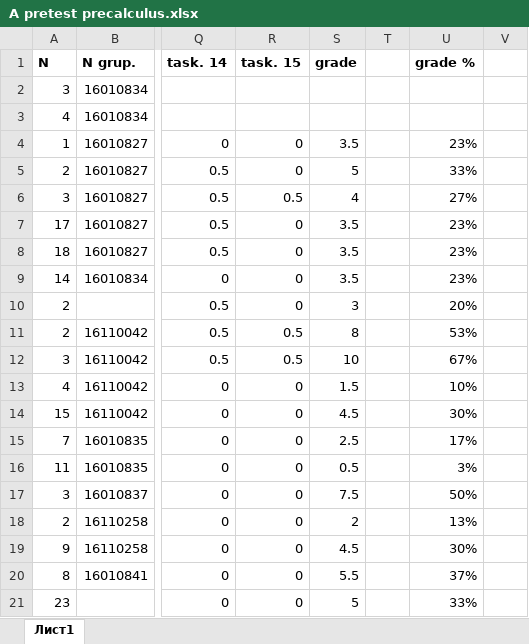
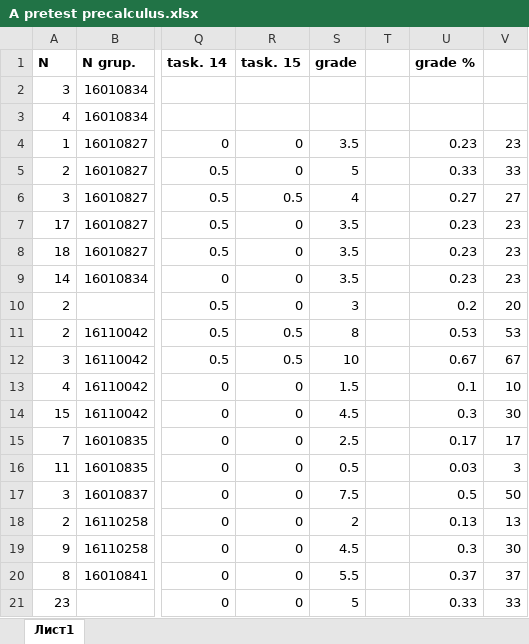
Before and after one commit to meumesmo/Evaluation, an Excel workbook: UG/precalculus/A pretest precalculus.xlsx, sheet Лист1, drawn as a sheet; only a part is shown, gaps mark what is left out; values as stored, in another font and other column widths than the file's, no borders; the diff covers the shown part only; the diff names each change by its address in the sheet, - before the commit and + after, or states it on an @@ line.

```diff
--- a/UG/precalculus/A pretest precalculus.xlsx (sheet Лист1)
+++ b/UG/precalculus/A pretest precalculus.xlsx (sheet Лист1)
-U4 (grade %): 23%
+U4 (grade %): 0.23
-V4: (empty)
+V4: 23
-U5 (grade %): 33%
+U5 (grade %): 0.33
-V5: (empty)
+V5: 33
-U6 (grade %): 27%
+U6 (grade %): 0.27
-V6: (empty)
+V6: 27
-U7:U9 (grade %): 23%
+U7:U9 (grade %): 0.23
-V7:V9: (empty)
+V7:V9: 23
-U10 (grade %): 20%
+U10 (grade %): 0.2
-V10: (empty)
+V10: 20
-U11 (grade %): 53%
+U11 (grade %): 0.53
-V11: (empty)
+V11: 53
-U12 (grade %): 67%
+U12 (grade %): 0.67
-V12: (empty)
+V12: 67
-U13 (grade %): 10%
+U13 (grade %): 0.1
-V13: (empty)
+V13: 10
-U14 (grade %): 30%
+U14 (grade %): 0.3
-V14: (empty)
+V14: 30
-U15 (grade %): 17%
+U15 (grade %): 0.17
-V15: (empty)
+V15: 17
-U16 (grade %): 3%
+U16 (grade %): 0.03
-V16: (empty)
+V16: 3
-U17 (grade %): 50%
+U17 (grade %): 0.5
-V17: (empty)
+V17: 50
-U18 (grade %): 13%
+U18 (grade %): 0.13
-V18: (empty)
+V18: 13
-U19 (grade %): 30%
+U19 (grade %): 0.3
-V19: (empty)
+V19: 30
-U20 (grade %): 37%
+U20 (grade %): 0.37
-V20: (empty)
+V20: 37
-U21 (grade %): 33%
+U21 (grade %): 0.33
-V21: (empty)
+V21: 33
```
Also changed, not shown: 16 edited cells elsewhere in this sheet, CleanData/PerformanceTest.xlsx, UG/calculus 1/A pretest calculus 1.xlsx, 3 other files.
